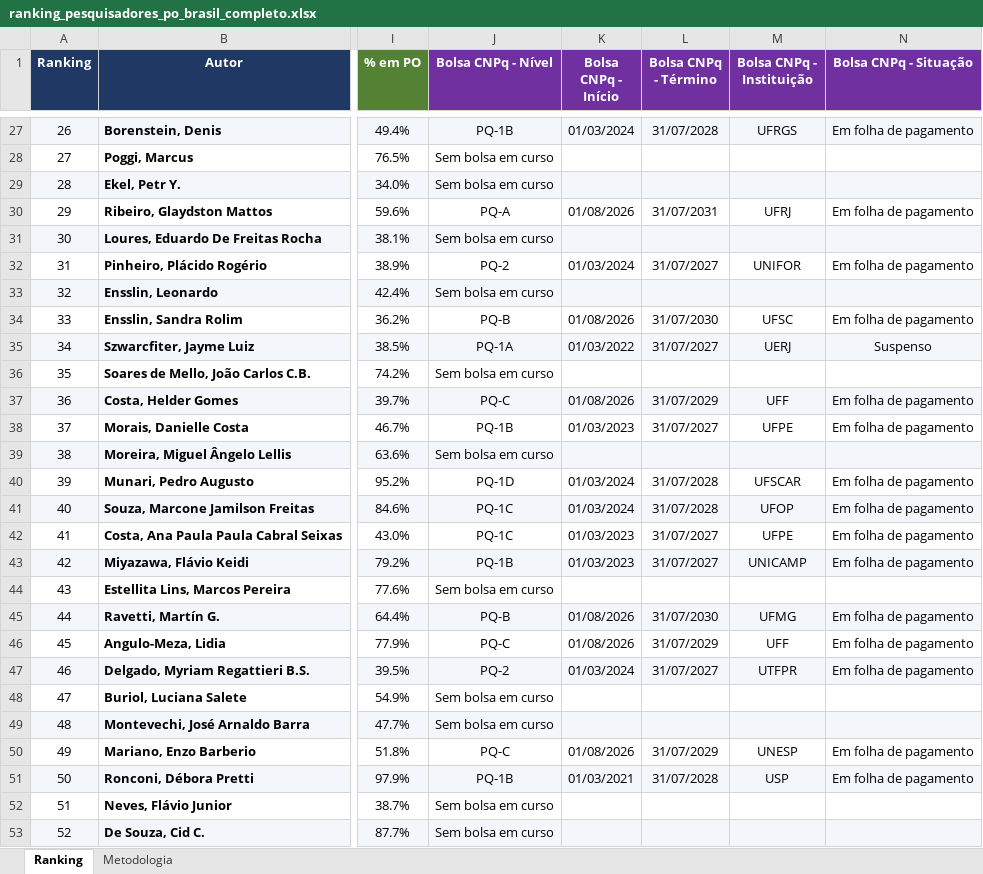
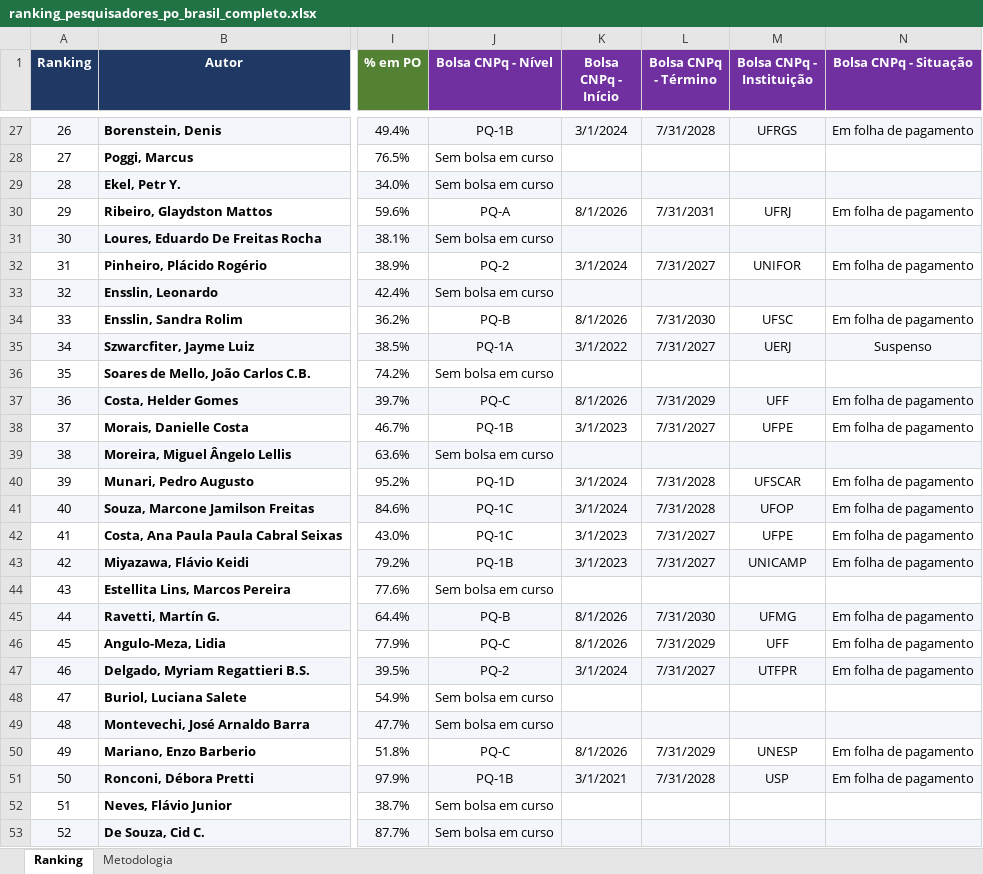
Before and after one commit to levirabreu/Ranking_PO_Research, an Excel workbook: ranking_pesquisadores_po_brasil_completo.xlsx, sheet Ranking, drawn as a sheet; only a part is shown, gaps mark what is left out; values as stored, in another font and other column widths than the file's, no borders; conditional formats not drawn; the diff covers the shown part only; the diff names each change by its address in the sheet, - before the commit and + after, or states it on an @@ line.

```diff
--- a/ranking_pesquisadores_po_brasil_completo.xlsx (sheet Ranking)
+++ b/ranking_pesquisadores_po_brasil_completo.xlsx (sheet Ranking)
-K27 (Bolsa CNPq - Início): 01/03/2024
+K27 (Bolsa CNPq - Início): 3/1/2024
-L27 (Bolsa CNPq - Término): 31/07/2028
+L27 (Bolsa CNPq - Término): 7/31/2028
-K30 (Bolsa CNPq - Início): 01/08/2026
+K30 (Bolsa CNPq - Início): 8/1/2026
-L30 (Bolsa CNPq - Término): 31/07/2031
+L30 (Bolsa CNPq - Término): 7/31/2031
-K32 (Bolsa CNPq - Início): 01/03/2024
+K32 (Bolsa CNPq - Início): 3/1/2024
-L32 (Bolsa CNPq - Término): 31/07/2027
+L32 (Bolsa CNPq - Término): 7/31/2027
-K34 (Bolsa CNPq - Início): 01/08/2026
+K34 (Bolsa CNPq - Início): 8/1/2026
-L34 (Bolsa CNPq - Término): 31/07/2030
+L34 (Bolsa CNPq - Término): 7/31/2030
-K35 (Bolsa CNPq - Início): 01/03/2022
+K35 (Bolsa CNPq - Início): 3/1/2022
-L35 (Bolsa CNPq - Término): 31/07/2027
+L35 (Bolsa CNPq - Término): 7/31/2027
-K37 (Bolsa CNPq - Início): 01/08/2026
+K37 (Bolsa CNPq - Início): 8/1/2026
-L37 (Bolsa CNPq - Término): 31/07/2029
+L37 (Bolsa CNPq - Término): 7/31/2029
-K38 (Bolsa CNPq - Início): 01/03/2023
+K38 (Bolsa CNPq - Início): 3/1/2023
-L38 (Bolsa CNPq - Término): 31/07/2027
+L38 (Bolsa CNPq - Término): 7/31/2027
-K40:K41 (Bolsa CNPq - Início): 01/03/2024
+K40:K41 (Bolsa CNPq - Início): 3/1/2024
-L40:L41 (Bolsa CNPq - Término): 31/07/2028
+L40:L41 (Bolsa CNPq - Término): 7/31/2028
-K42:K43 (Bolsa CNPq - Início): 01/03/2023
+K42:K43 (Bolsa CNPq - Início): 3/1/2023
-L42:L43 (Bolsa CNPq - Término): 31/07/2027
+L42:L43 (Bolsa CNPq - Término): 7/31/2027
-K45:K46 (Bolsa CNPq - Início): 01/08/2026
+K45:K46 (Bolsa CNPq - Início): 8/1/2026
-L45 (Bolsa CNPq - Término): 31/07/2030
+L45 (Bolsa CNPq - Término): 7/31/2030
-L46 (Bolsa CNPq - Término): 31/07/2029
+L46 (Bolsa CNPq - Término): 7/31/2029
-K47 (Bolsa CNPq - Início): 01/03/2024
+K47 (Bolsa CNPq - Início): 3/1/2024
-L47 (Bolsa CNPq - Término): 31/07/2027
+L47 (Bolsa CNPq - Término): 7/31/2027
-K50 (Bolsa CNPq - Início): 01/08/2026
+K50 (Bolsa CNPq - Início): 8/1/2026
-L50 (Bolsa CNPq - Término): 31/07/2029
+L50 (Bolsa CNPq - Término): 7/31/2029
-K51 (Bolsa CNPq - Início): 01/03/2021
+K51 (Bolsa CNPq - Início): 3/1/2021
-L51 (Bolsa CNPq - Término): 31/07/2028
+L51 (Bolsa CNPq - Término): 7/31/2028
```
Also changed, not shown: 241 edited cells elsewhere in this sheet.
